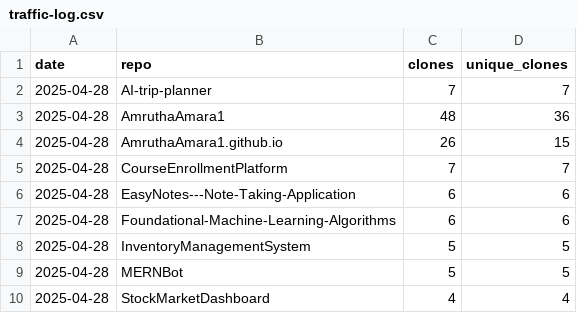
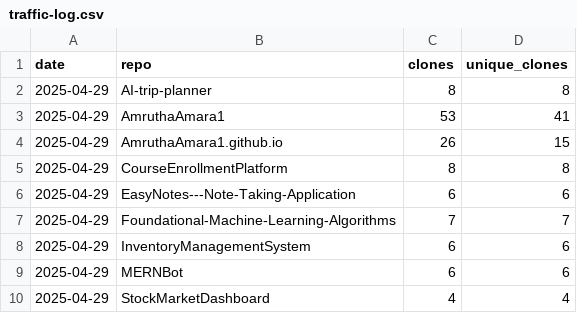
Before and after one commit to AmruthaAmara1/AmruthaAmara1, a CSV file: traffic-log.csv, drawn as a sheet.

```diff
--- a/traffic-log.csv
+++ b/traffic-log.csv
@@ -1,10 +1,10 @@
 date,repo,clones,unique_clones
-2025-04-28,AI-trip-planner,7,7
-2025-04-28,AmruthaAmara1,48,36
-2025-04-28,AmruthaAmara1.github.io,26,15
-2025-04-28,CourseEnrollmentPlatform,7,7
-2025-04-28,EasyNotes---Note-Taking-Application,6,6
-2025-04-28,Foundational-Machine-Learning-Algorithms,6,6
-2025-04-28,InventoryManagementSystem,5,5
-2025-04-28,MERNBot,5,5
-2025-04-28,StockMarketDashboard,4,4
+2025-04-29,AI-trip-planner,8,8
+2025-04-29,AmruthaAmara1,53,41
+2025-04-29,AmruthaAmara1.github.io,26,15
+2025-04-29,CourseEnrollmentPlatform,8,8
+2025-04-29,EasyNotes---Note-Taking-Application,6,6
+2025-04-29,Foundational-Machine-Learning-Algorithms,7,7
+2025-04-29,InventoryManagementSystem,6,6
+2025-04-29,MERNBot,6,6
+2025-04-29,StockMarketDashboard,4,4
```
Also changed, not shown: 1 other file.
